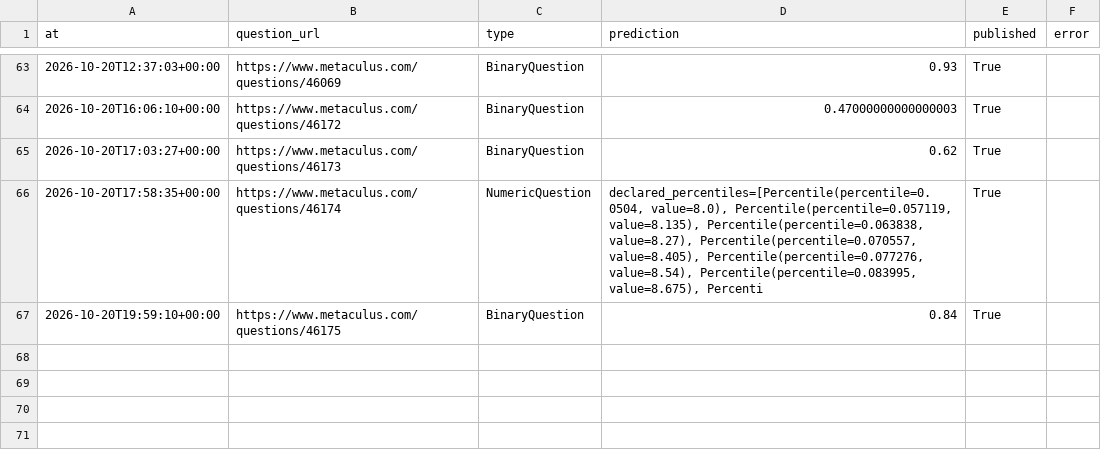
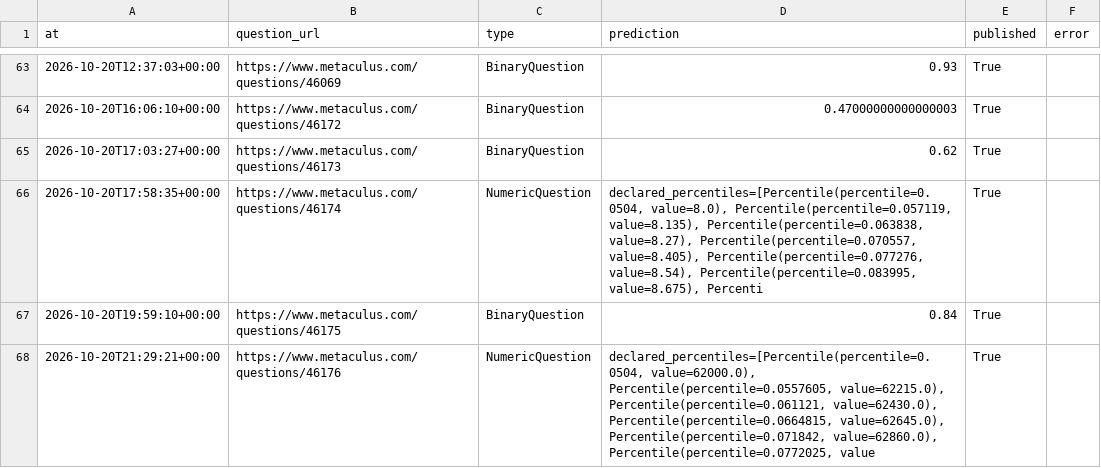
Before and after one commit to jrichardet77-dev/forecast-bot, a CSV file: data/official.csv, drawn as a sheet; only a part is shown, gaps mark what is left out; the diff names each change by its address in the sheet, - before the commit and + after, or states it on an @@ line.

Commit message:
Forecast log

```diff
--- a/data/official.csv
+++ b/data/official.csv
+row 68: 2026-10-20T21:29:21+00:00 | https://www.metaculus.com/questions/46176 | NumericQuestion | declared_percentiles=[Percentile(percentile=0.0504, value=62000.0), Percentile(percentile=0.0557605, value=62215.0), Percentile(percentile=0.061121, value=62430.0), Percentile(percentile=0.0664815, value=62645.0), Percentile(percentile=0.071842, value=62860.0), Percentile(percentile=0.0772025, value | True
```
